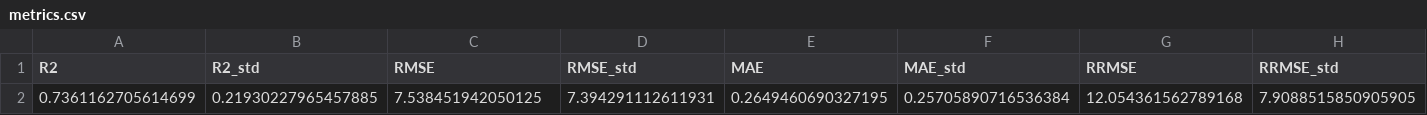
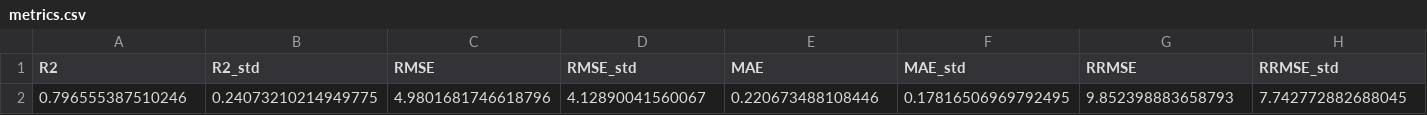
Before and after one commit to rohithteja/cities, a CSV file: data/ml_model/grid_pc/mumbai/metrics.csv, drawn as a sheet; only a part is shown; removed rows and columns are numbered as before the commit, all else as after; rows hold the shown columns only; the diff names each change by its address in the sheet, - before the commit and + after, or states it on an @@ line.

```diff
--- a/data/ml_model/grid_pc/mumbai/metrics.csv
+++ b/data/ml_model/grid_pc/mumbai/metrics.csv
-row 2: 0.7361162705614699 | 0.21930227965457885 | 7.538451942050125 | 7.394291112611931 | 0.2649460690327195 | 0.25705890716536384 | 12.054361562789168 | 7.9088515850905905
+row 2: 0.796555387510246 | 0.24073210214949775 | 4.9801681746618796 | 4.12890041560067 | 0.220673488108446 | 0.17816506969792495 | 9.852398883658793 | 7.742772882688045
```
Also changed, not shown: 8 other files.
